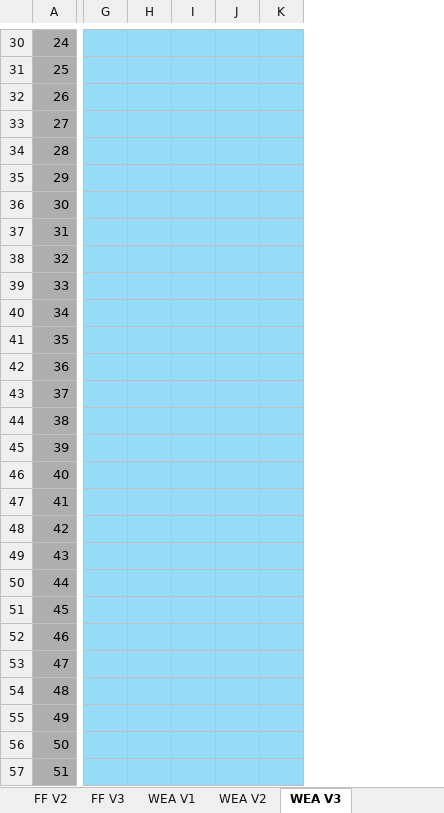
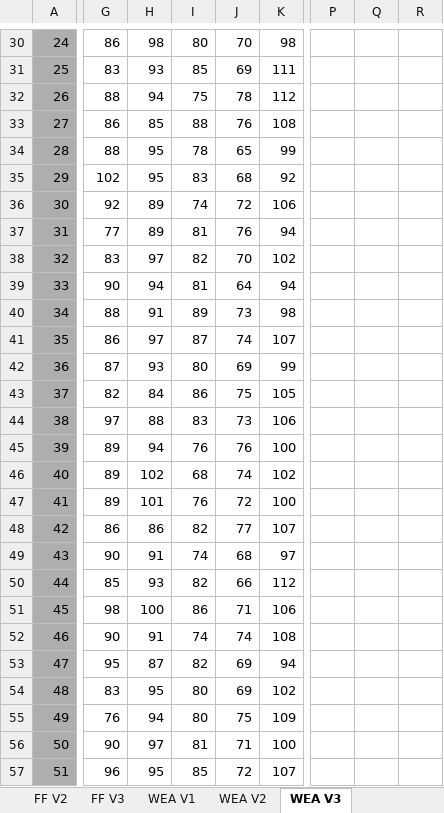
Before and after one commit to MacGBook/Evacuation-Social-Simulation-Component, an Excel workbook: Stat_Analysis/Stat_Analysis.xlsx, sheet WEA V3, drawn as a sheet; only a part is shown, gaps mark what is left out; values as stored, in another font and other column widths than the file's, no borders; removed rows and columns are numbered as before the commit, all else as after; the diff covers the shown part only; the diff names each change by its address in the sheet, - before the commit and + after, or states it on an @@ line.

```diff
--- a/Stat_Analysis/Stat_Analysis.xlsx (sheet WEA V3)
+++ b/Stat_Analysis/Stat_Analysis.xlsx (sheet WEA V3)
-column G, empty
-column H, empty
-column I, empty
-column J, empty
-column K, empty
+column G, rows 30-57: 86 | 83 | 88 | 86 | 88 | 102 | 92 | 77 | 83 | 90 | 88 | 86 | 87 | 82 | 97 | 89 | 89 | 89 | 86 | 90 | 85 | 98 | 90 | 95 | 83 | 76 | 90 | 96
+column H, rows 30-57: 98 | 93 | 94 | 85 | 95 | 95 | 89 | 89 | 97 | 94 | 91 | 97 | 93 | 84 | 88 | 94 | 102 | 101 | 86 | 91 | 93 | 100 | 91 | 87 | 95 | 94 | 97 | 95
+column I, rows 30-57: 80 | 85 | 75 | 88 | 78 | 83 | 74 | 81 | 82 | 81 | 89 | 87 | 80 | 86 | 83 | 76 | 68 | 76 | 82 | 74 | 82 | 86 | 74 | 82 | 80 | 80 | 81 | 85
+column J, rows 30-57: 70 | 69 | 78 | 76 | 65 | 68 | 72 | 76 | 70 | 64 | 73 | 74 | 69 | 75 | 73 | 76 | 74 | 72 | 77 | 68 | 66 | 71 | 74 | 69 | 69 | 75 | 71 | 72
+column K, rows 30-57: 98 | 111 | 112 | 108 | 99 | 92 | 106 | 94 | 102 | 94 | 98 | 107 | 99 | 105 | 106 | 100 | 102 | 100 | 107 | 97 | 112 | 106 | 108 | 94 | 102 | 109 | 100 | 107
+column P, empty
+column Q, empty
+column R, empty
```
Also changed, not shown: 1 added row, 1 removed row, 32 added columns and cell formats elsewhere in this sheet, sheet FF V3, sheet WEA V1, sheet FF V2, sheet WEA V2, sheet FF V1, 3 other files.
